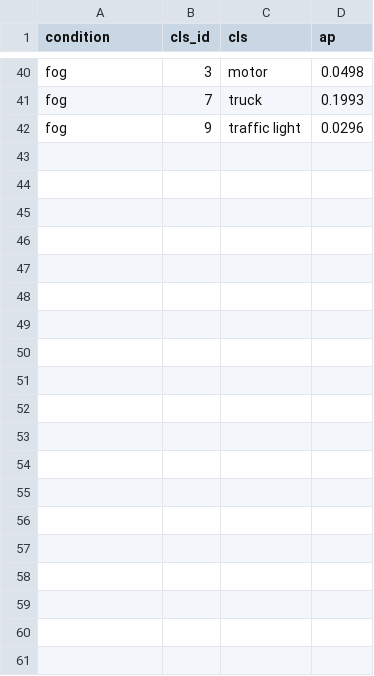
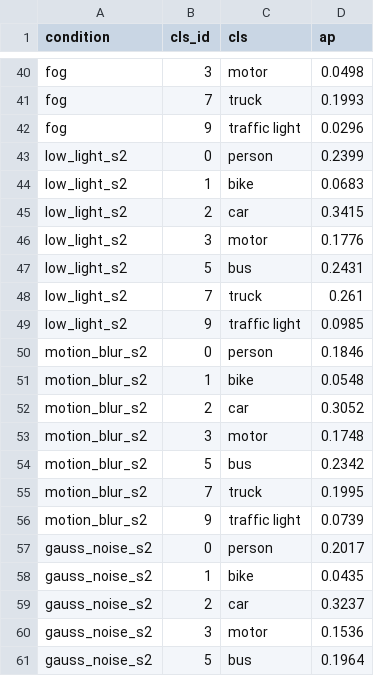
Before and after one commit to CCYEX/RobustVision-by-have-supper, a CSV file: results/mini_report_perclass.csv, drawn as a sheet; only a part is shown, gaps mark what is left out; the diff covers the shown part only; the diff names each change by its address in the sheet, - before the commit and + after, or states it on an @@ line.

```diff
--- a/results/mini_report_perclass.csv
+++ b/results/mini_report_perclass.csv
+row 43: low_light_s2 | 0 | person | 0.2399
+row 44: low_light_s2 | 1 | bike | 0.0683
+row 45: low_light_s2 | 2 | car | 0.3415
+row 46: low_light_s2 | 3 | motor | 0.1776
+row 47: low_light_s2 | 5 | bus | 0.2431
+row 48: low_light_s2 | 7 | truck | 0.261
+row 49: low_light_s2 | 9 | traffic light | 0.0985
+row 50: motion_blur_s2 | 0 | person | 0.1846
+row 51: motion_blur_s2 | 1 | bike | 0.0548
+row 52: motion_blur_s2 | 2 | car | 0.3052
+row 53: motion_blur_s2 | 3 | motor | 0.1748
+row 54: motion_blur_s2 | 5 | bus | 0.2342
+row 55: motion_blur_s2 | 7 | truck | 0.1995
+row 56: motion_blur_s2 | 9 | traffic light | 0.0739
+row 57: gauss_noise_s2 | 0 | person | 0.2017
+row 58: gauss_noise_s2 | 1 | bike | 0.0435
+row 59: gauss_noise_s2 | 2 | car | 0.3237
+row 60: gauss_noise_s2 | 3 | motor | 0.1536
+row 61: gauss_noise_s2 | 5 | bus | 0.1964
```
Also changed, not shown: 30 added rows elsewhere in this file, results/mini_report.csv, 20 other files.
